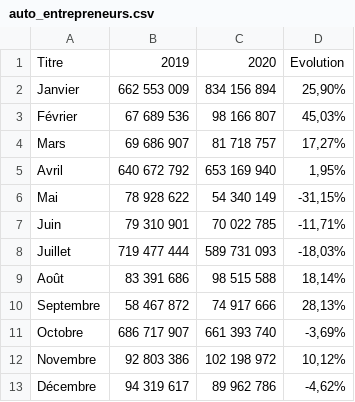
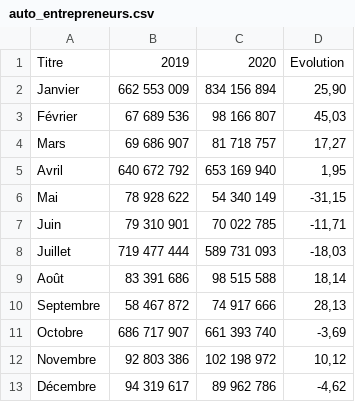
Before and after one commit to Atelier-parisien-d-urbanisme/Observatoire-economie-paris, a CSV file: 1_Recul_de_l_activite/1_5_Auto_entrepreneurs/auto_entrepreneurs.csv, drawn as a sheet; the diff names each change by its address in the sheet, - before the commit and + after, or states it on an @@ line.

Commit message:
init

```diff
--- a/1_Recul_de_l_activite/1_5_Auto_entrepreneurs/auto_entrepreneurs.csv
+++ b/1_Recul_de_l_activite/1_5_Auto_entrepreneurs/auto_entrepreneurs.csv
-D2: 25,90%
+D2: 25,90
-D3: 45,03%
+D3: 45,03
-D4: 17,27%
+D4: 17,27
-D5: 1,95%
+D5: 1,95
-D6: -31,15%
+D6: -31,15
-D7: -11,71%
+D7: -11,71
-D8: -18,03%
+D8: -18,03
-D9: 18,14%
+D9: 18,14
-D10: 28,13%
+D10: 28,13
-D11: -3,69%
+D11: -3,69
-D12: 10,12%
+D12: 10,12
-D13: -4,62%
+D13: -4,62
```
